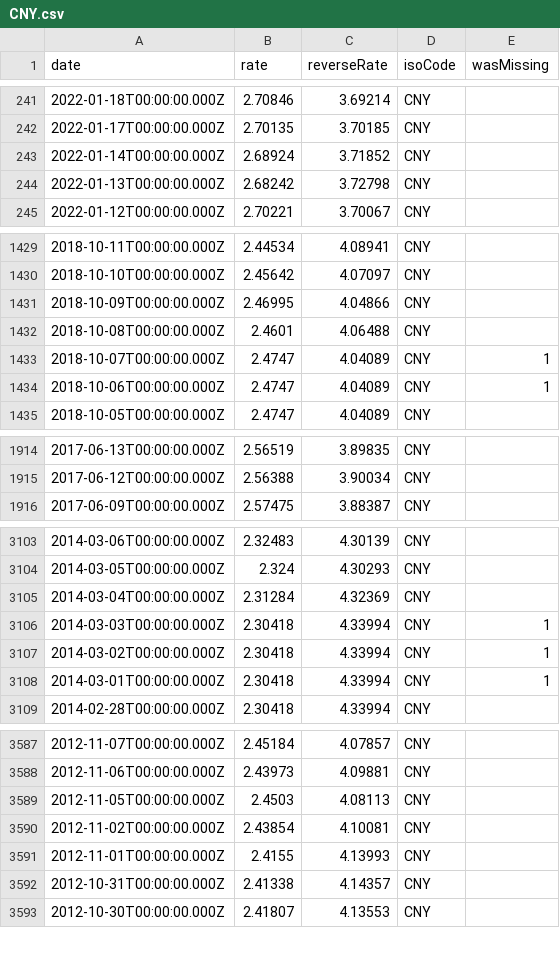
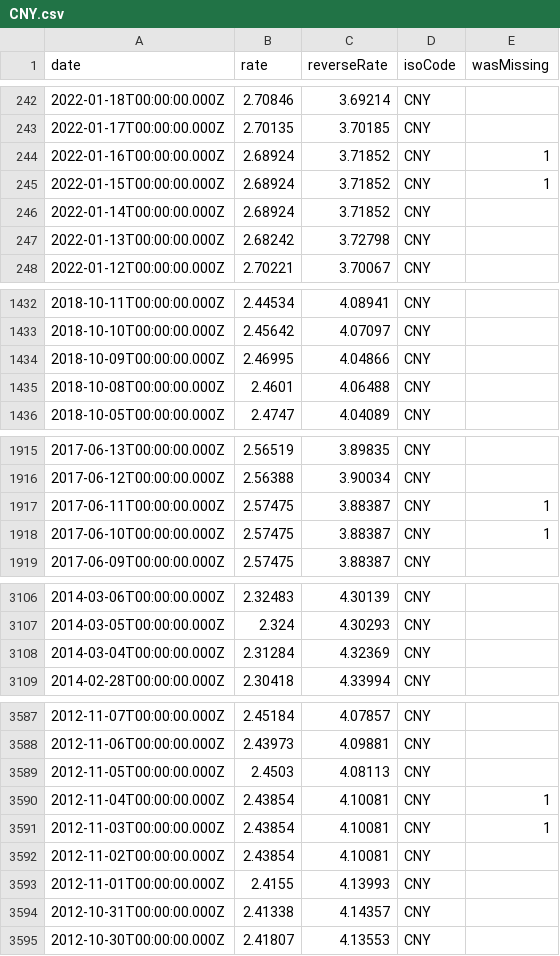
Before and after one commit to GeorgeSG/bnb-currency-exchange-rates, a CSV file: data/CNY.csv, drawn as a sheet; only a part is shown, gaps mark what is left out; removed rows and columns are numbered as before the commit, all else as after; the diff covers the shown part only; the diff names each change by its address in the sheet, - before the commit and + after, or states it on an @@ line.

```diff
--- a/data/CNY.csv
+++ b/data/CNY.csv
+row 244: 2022-01-16T00:00:00.000Z | 2.68924 | 3.71852 | CNY | 1
+row 245: 2022-01-15T00:00:00.000Z | 2.68924 | 3.71852 | CNY | 1
-row 1433: 2018-10-07T00:00:00.000Z | 2.4747 | 4.04089 | CNY | 1
-row 1434: 2018-10-06T00:00:00.000Z | 2.4747 | 4.04089 | CNY | 1
+row 1917: 2017-06-11T00:00:00.000Z | 2.57475 | 3.88387 | CNY | 1
+row 1918: 2017-06-10T00:00:00.000Z | 2.57475 | 3.88387 | CNY | 1
-row 3106: 2014-03-03T00:00:00.000Z | 2.30418 | 4.33994 | CNY | 1
-row 3107: 2014-03-02T00:00:00.000Z | 2.30418 | 4.33994 | CNY | 1
-row 3108: 2014-03-01T00:00:00.000Z | 2.30418 | 4.33994 | CNY | 1
+row 3590: 2012-11-04T00:00:00.000Z | 2.43854 | 4.10081 | CNY | 1
+row 3591: 2012-11-03T00:00:00.000Z | 2.43854 | 4.10081 | CNY | 1
```
Also changed, not shown: 3 added rows and 2 removed rows elsewhere in this file, data/HRK.csv, data/ILS.csv, 40 other files.
